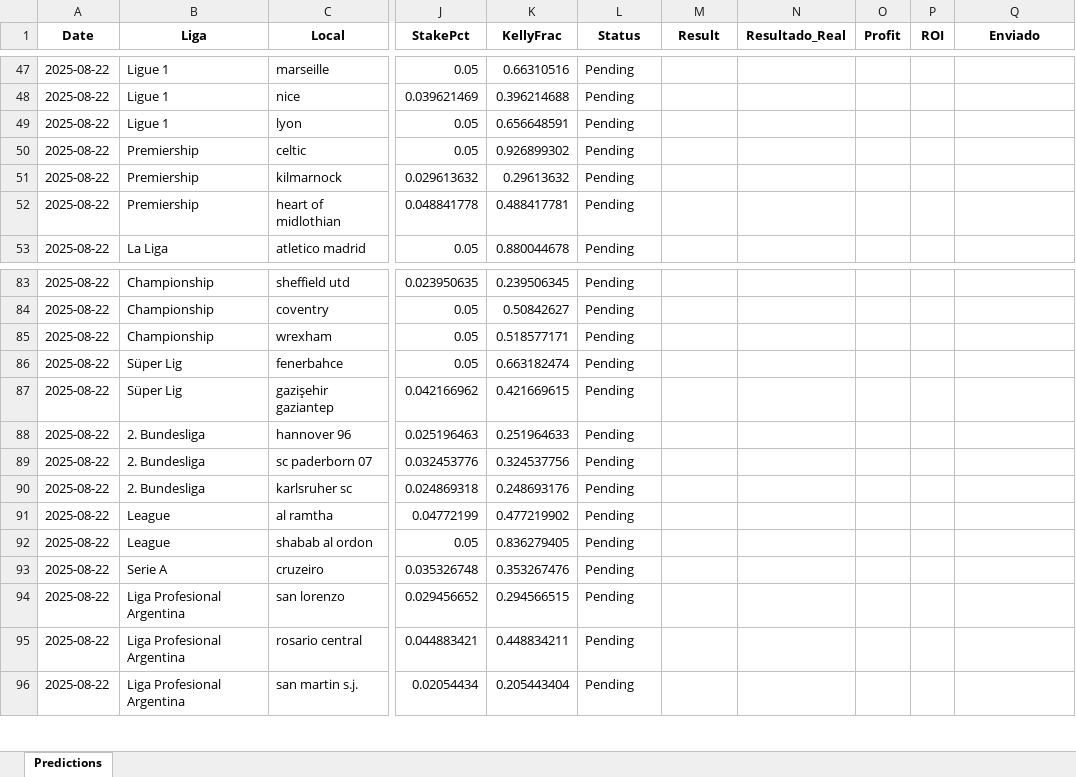
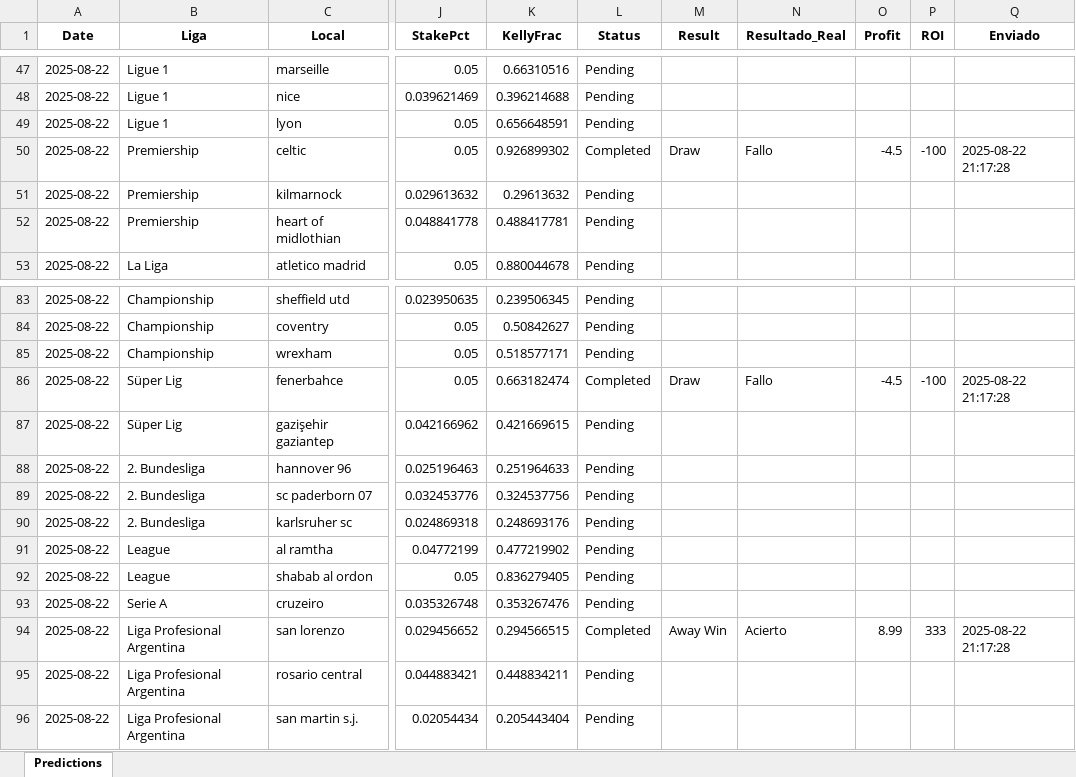
Before and after one commit to andreuroigv/futbet-app, an Excel workbook: predictions_tracker.xlsx, sheet Predictions, drawn as a sheet; only a part is shown, gaps mark what is left out; values as stored, in another font and other column widths than the file's, no borders; the diff covers the shown part only; the diff names each change by its address in the sheet, - before the commit and + after, or states it on an @@ line.

```diff
--- a/predictions_tracker.xlsx (sheet Predictions)
+++ b/predictions_tracker.xlsx (sheet Predictions)
-L50 (Status): Pending
+L50 (Status): Completed
-M50 (Result): (empty)
+M50 (Result): Draw
-N50 (Resultado_Real): (empty)
+N50 (Resultado_Real): Fallo
-O50 (Profit): (empty)
+O50 (Profit): -4.5
-P50 (ROI): (empty)
+P50 (ROI): -100
-Q50 (Enviado): (empty)
+Q50 (Enviado): 2025-08-22 21:17:28
-L86 (Status): Pending
+L86 (Status): Completed
-M86 (Result): (empty)
+M86 (Result): Draw
-N86 (Resultado_Real): (empty)
+N86 (Resultado_Real): Fallo
-O86 (Profit): (empty)
+O86 (Profit): -4.5
-P86 (ROI): (empty)
+P86 (ROI): -100
-Q86 (Enviado): (empty)
+Q86 (Enviado): 2025-08-22 21:17:28
-L94 (Status): Pending
+L94 (Status): Completed
-M94 (Result): (empty)
+M94 (Result): Away Win
-N94 (Resultado_Real): (empty)
+N94 (Resultado_Real): Acierto
-O94 (Profit): (empty)
+O94 (Profit): 8.99
-P94 (ROI): (empty)
+P94 (ROI): 333
-Q94 (Enviado): (empty)
+Q94 (Enviado): 2025-08-22 21:17:28
```
Also changed, not shown: 54 edited cells elsewhere in this sheet.
